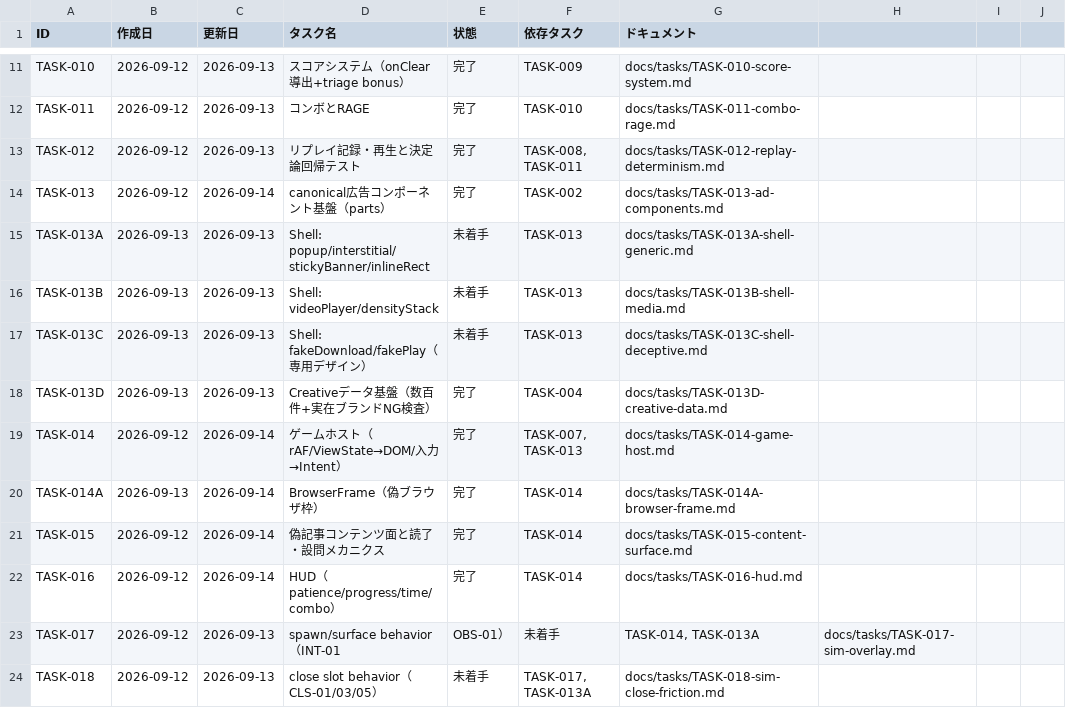
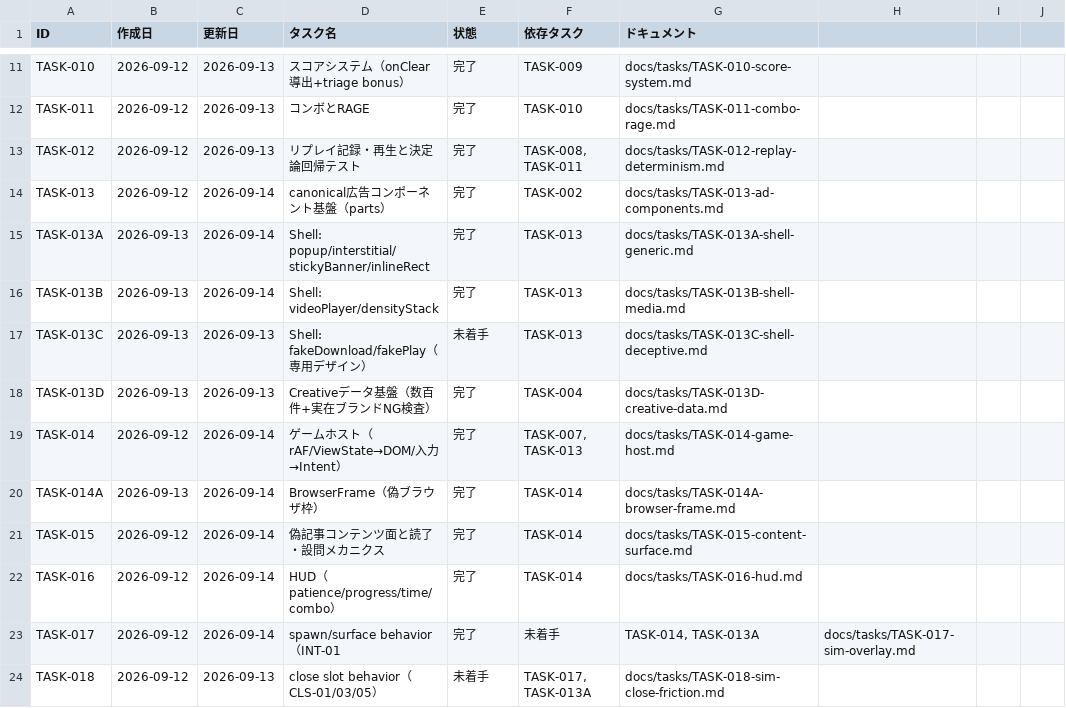
Before and after one commit to umiji/ad-jigoku, a CSV file: docs/tasks/0-task-list-ad-jigoku.csv, drawn as a sheet; only a part is shown, gaps mark what is left out.

```diff
--- a/docs/tasks/0-task-list-ad-jigoku.csv
+++ b/docs/tasks/0-task-list-ad-jigoku.csv
@@ -14,4 +14,4 @@ TASK-012,2026-09-12,2026-09-13,リプレイ記録・再生と決定論回帰テ
 TASK-013,2026-09-12,2026-09-14,canonical広告コンポーネント基盤（parts）,完了,TASK-002,docs/tasks/TASK-013-ad-components.md
-TASK-013A,2026-09-13,2026-09-13,Shell: popup/interstitial/stickyBanner/inlineRect,未着手,TASK-013,docs/tasks/TASK-013A-shell-generic.md
-TASK-013B,2026-09-13,2026-09-13,Shell: videoPlayer/densityStack,未着手,TASK-013,docs/tasks/TASK-013B-shell-media.md
+TASK-013A,2026-09-13,2026-09-14,Shell: popup/interstitial/stickyBanner/inlineRect,完了,TASK-013,docs/tasks/TASK-013A-shell-generic.md
+TASK-013B,2026-09-13,2026-09-14,Shell: videoPlayer/densityStack,完了,TASK-013,docs/tasks/TASK-013B-shell-media.md
 TASK-013C,2026-09-13,2026-09-13,Shell: fakeDownload/fakePlay（専用デザイン）,未着手,TASK-013,docs/tasks/TASK-013C-shell-deceptive.md
@@ -22,3 +22,3 @@ TASK-015,2026-09-12,2026-09-14,偽記事コンテンツ面と読了・設問メ
 TASK-016,2026-09-12,2026-09-14,HUD（patience/progress/time/combo）,完了,TASK-014,docs/tasks/TASK-016-hud.md
-TASK-017,2026-09-12,2026-09-13,spawn/surface behavior（INT-01, OBS-01）,未着手,"TASK-014, TASK-013A",docs/tasks/TASK-017-sim-overlay.md
+TASK-017,2026-09-12,2026-09-14,spawn/surface behavior（INT-01,完了,未着手,"TASK-014, TASK-013A",docs/tasks/TASK-017-sim-overlay.md
 TASK-018,2026-09-12,2026-09-13,close slot behavior（CLS-01/03/05）,未着手,"TASK-017, TASK-013A",docs/tasks/TASK-018-sim-close-friction.md
```
Also changed, not shown: 42 other files.
